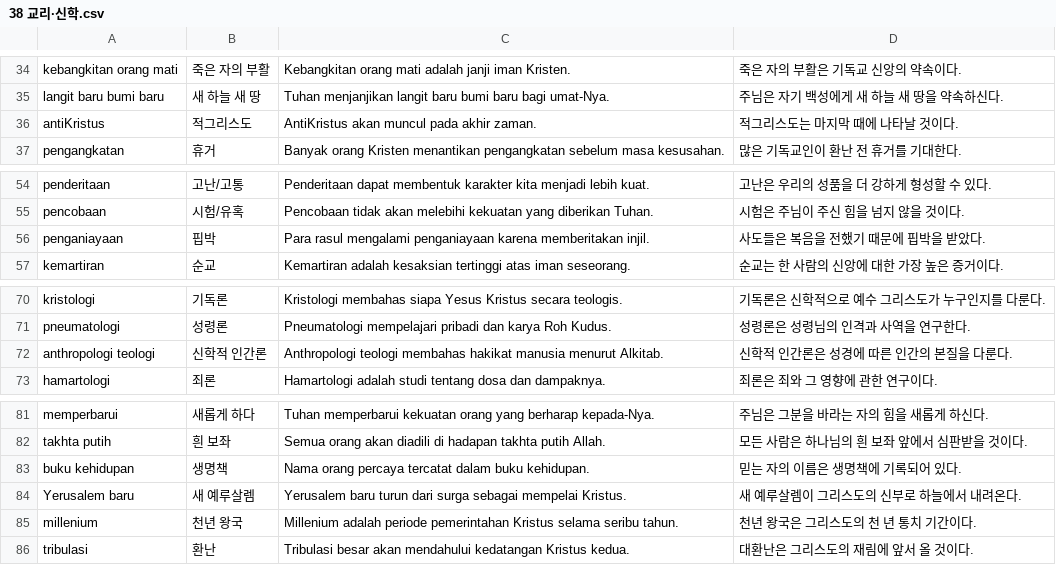
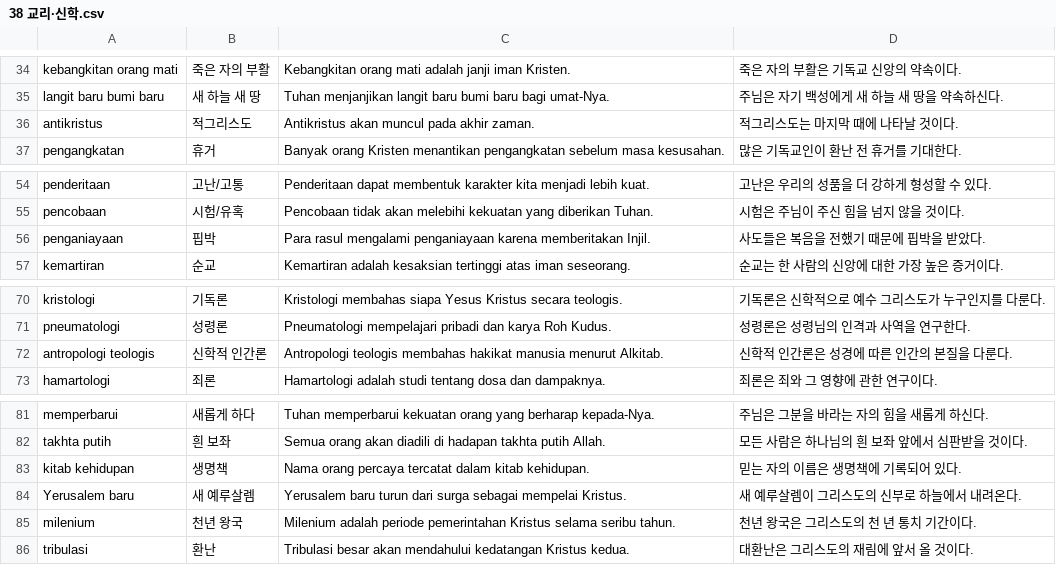
Before and after one commit to cura4world/idkr-buddy, a CSV file: data/categories/38 교리·신학.csv, drawn as a sheet; only a part is shown, gaps mark what is left out.

```diff
--- a/data/categories/38 교리·신학.csv
+++ b/data/categories/38 교리·신학.csv
@@ -35,3 +35,3 @@ kebangkitan orang mati,죽은 자의 부활,Kebangkitan orang mati adalah janji
 langit baru bumi baru,새 하늘 새 땅,Tuhan menjanjikan langit baru bumi baru bagi umat-Nya.,주님은 자기 백성에게 새 하늘 새 땅을 약속하신다.
-antiKristus,적그리스도,AntiKristus akan muncul pada akhir zaman.,적그리스도는 마지막 때에 나타날 것이다.
+antikristus,적그리스도,Antikristus akan muncul pada akhir zaman.,적그리스도는 마지막 때에 나타날 것이다.
 pengangkatan,휴거,Banyak orang Kristen menantikan pengangkatan sebelum masa kesusahan.,많은 기독교인이 환난 전 휴거를 기대한다.
@@ -55,3 +55,3 @@ penderitaan,고난/고통,Penderitaan dapat membentuk karakter kita menjadi lebi
 pencobaan,시험/유혹,Pencobaan tidak akan melebihi kekuatan yang diberikan Tuhan.,시험은 주님이 주신 힘을 넘지 않을 것이다.
-penganiayaan,핍박,Para rasul mengalami penganiayaan karena memberitakan injil.,사도들은 복음을 전했기 때문에 핍박을 받았다.
+penganiayaan,핍박,Para rasul mengalami penganiayaan karena memberitakan Injil.,사도들은 복음을 전했기 때문에 핍박을 받았다.
 kemartiran,순교,Kemartiran adalah kesaksian tertinggi atas iman seseorang.,순교는 한 사람의 신앙에 대한 가장 높은 증거이다.
@@ -71,3 +71,3 @@ kristologi,기독론,Kristologi membahas siapa Yesus Kristus secara teologis.,
 pneumatologi,성령론,Pneumatologi mempelajari pribadi dan karya Roh Kudus.,성령론은 성령님의 인격과 사역을 연구한다.
-anthropologi teologi,신학적 인간론,Anthropologi teologi membahas hakikat manusia menurut Alkitab.,신학적 인간론은 성경에 따른 인간의 본질을 다룬다.
+antropologi teologis,신학적 인간론,Antropologi teologis membahas hakikat manusia menurut Alkitab.,신학적 인간론은 성경에 따른 인간의 본질을 다룬다.
 hamartologi,죄론,Hamartologi adalah studi tentang dosa dan dampaknya.,죄론은 죄와 그 영향에 관한 연구이다.
@@ -82,5 +82,5 @@ memperbarui,새롭게 하다,Tuhan memperbarui kekuatan orang yang berharap kepa
 takhta putih,흰 보좌,Semua orang akan diadili di hadapan takhta putih Allah.,모든 사람은 하나님의 흰 보좌 앞에서 심판받을 것이다.
-buku kehidupan,생명책,Nama orang percaya tercatat dalam buku kehidupan.,믿는 자의 이름은 생명책에 기록되어 있다.
+kitab kehidupan,생명책,Nama orang percaya tercatat dalam kitab kehidupan.,믿는 자의 이름은 생명책에 기록되어 있다.
 Yerusalem baru,새 예루살렘,Yerusalem baru turun dari surga sebagai mempelai Kristus.,새 예루살렘이 그리스도의 신부로 하늘에서 내려온다.
-millenium,천년 왕국,Millenium adalah periode pemerintahan Kristus selama seribu tahun.,천년 왕국은 그리스도의 천 년 통치 기간이다.
+milenium,천년 왕국,Milenium adalah periode pemerintahan Kristus selama seribu tahun.,천년 왕국은 그리스도의 천 년 통치 기간이다.
 tribulasi,환난,Tribulasi besar akan mendahului kedatangan Kristus kedua.,대환난은 그리스도의 재림에 앞서 올 것이다.
```
